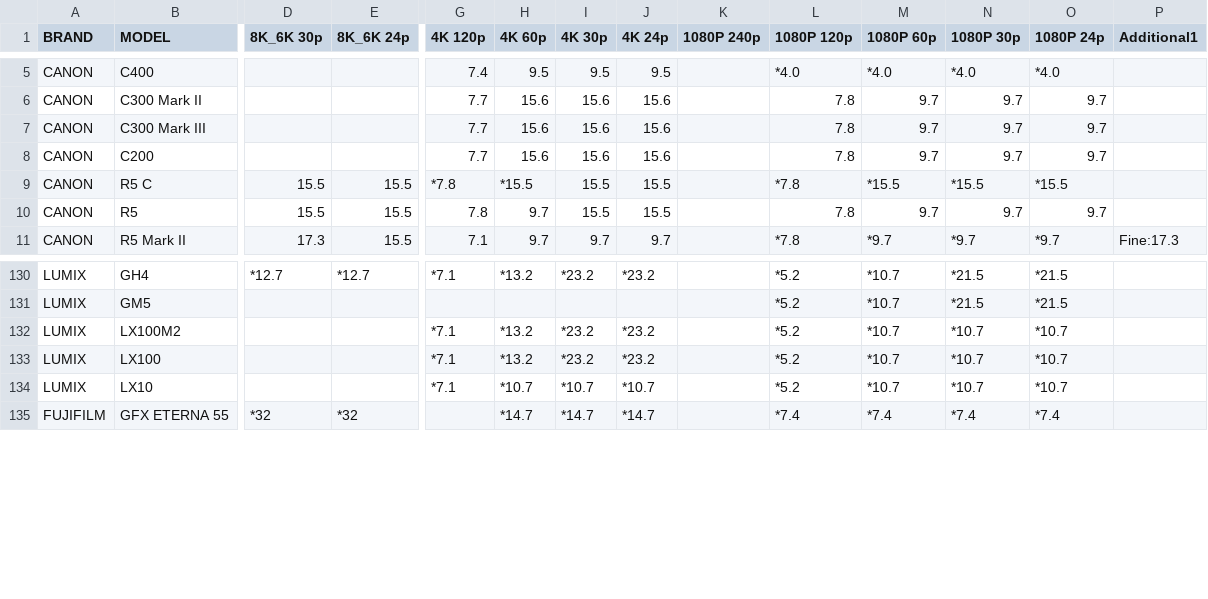
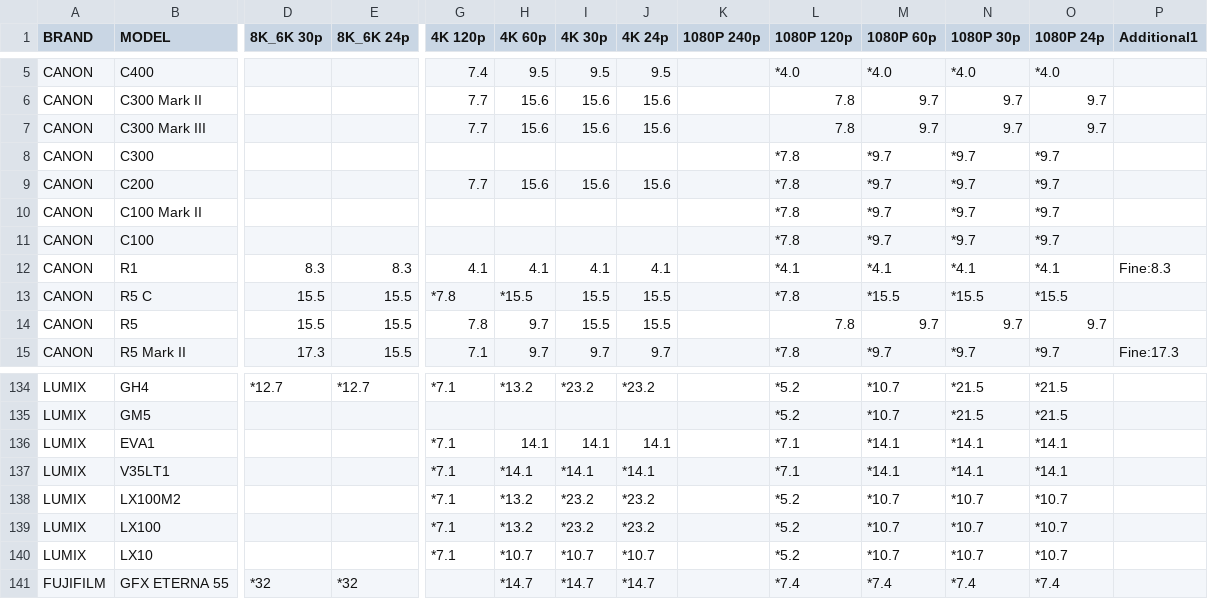
Before and after one commit to NiYien/docs, a CSV file: Update/frame_readout/frame_readout_time.csv, drawn as a sheet; only a part is shown, gaps mark what is left out; addresses are those after the commit; rows hold the shown columns only; the diff names each change by its address in the sheet, - before the commit and + after, or states it on an @@ line.

```diff
--- a/Update/frame_readout/frame_readout_time.csv
+++ b/Update/frame_readout/frame_readout_time.csv
+row 8: CANON | C300 |  |  |  |  |  |  |  | *7.8 | *9.7 | *9.7 | *9.7
-L9 (1080P 120p): 7.8
+L9 (1080P 120p): *7.8
-M9 (1080P 60p): 9.7
+M9 (1080P 60p): *9.7
-N9 (1080P 30p): 9.7
+N9 (1080P 30p): *9.7
-O9 (1080P 24p): 9.7
+O9 (1080P 24p): *9.7
+row 10: CANON | C100 Mark II |  |  |  |  |  |  |  | *7.8 | *9.7 | *9.7 | *9.7
+row 11: CANON | C100 |  |  |  |  |  |  |  | *7.8 | *9.7 | *9.7 | *9.7
+row 12: CANON | R1 | 8.3 | 8.3 | 4.1 | 4.1 | 4.1 | 4.1 |  | *4.1 | *4.1 | *4.1 | *4.1 | Fine:8.3
+row 136: LUMIX | EVA1 |  |  | *7.1 | 14.1 | 14.1 | 14.1 |  | *7.1 | *14.1 | *14.1 | *14.1
+row 137: LUMIX | V35LT1 |  |  | *7.1 | *14.1 | *14.1 | *14.1 |  | *7.1 | *14.1 | *14.1 | *14.1
```
Also changed, not shown: 4 other files.
